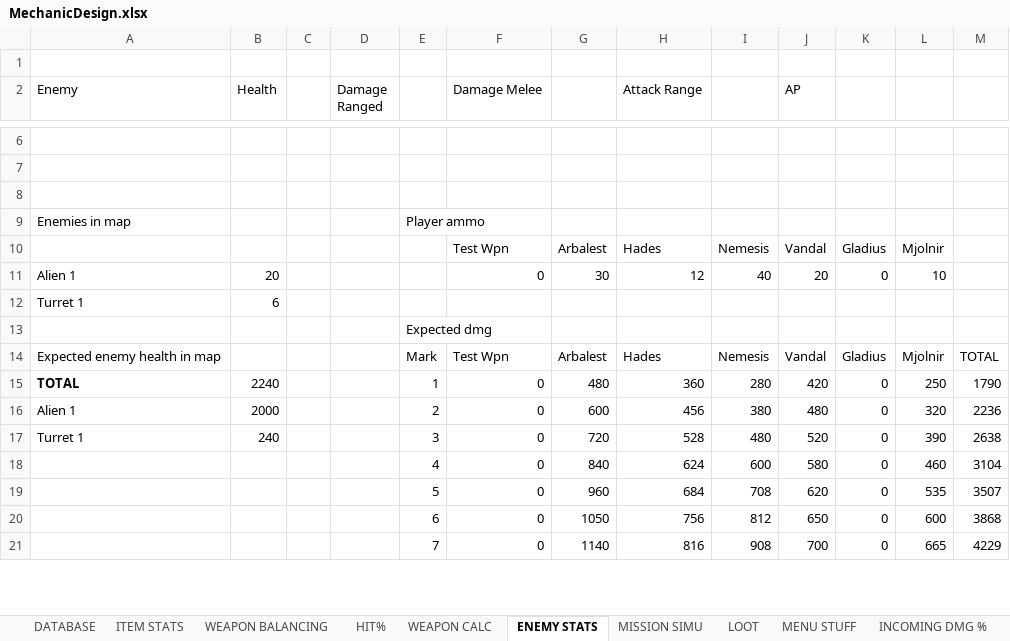
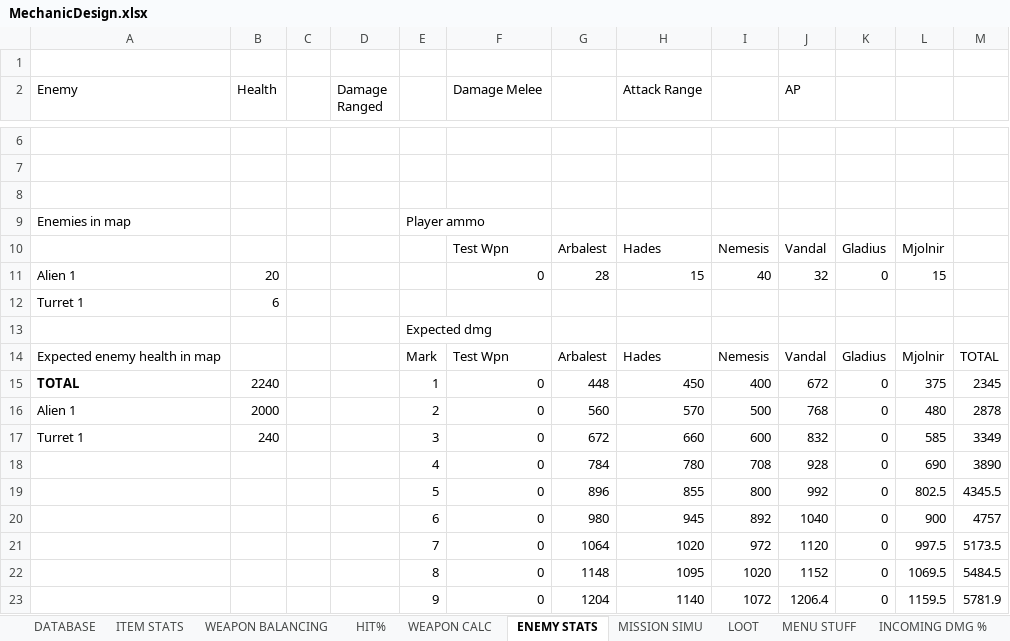
Before and after one commit to HuvaaKoodia/SpringProject_2014, an Excel workbook: Design/MechanicDesign.xlsx, sheet ENEMY STATS, drawn as a sheet; only a part is shown, gaps mark what is left out; values as stored, in another font and other column widths than the file's, no borders; charts and pictures and conditional formats not drawn; removed rows and columns are numbered as before the commit, all else as after; the diff covers the shown part only; the diff names each change by its address in the sheet, - before the commit and + after, or states it on an @@ line.

```diff
--- a/Design/MechanicDesign.xlsx (sheet ENEMY STATS)
+++ b/Design/MechanicDesign.xlsx (sheet ENEMY STATS)
-G11: 30
+G11: 28
-H11 (Attack Range): 12
+H11 (Attack Range): 15
-J11 (AP): 20
+J11 (AP): 32
-L11: 10
+L11: 15
-G15: 480
+G15: 448
-H15 (Attack Range): 360
+H15 (Attack Range): 450
-I15: 280
+I15: 400
-J15 (AP): 420
+J15 (AP): 672
-L15: 250
+L15: 375
-M15: 1790
+M15: 2345
-G16: 600
+G16: 560
-H16 (Attack Range): 456
+H16 (Attack Range): 570
-I16: 380
+I16: 500
-J16 (AP): 480
+J16 (AP): 768
-L16: 320
+L16: 480
-M16: 2236
+M16: 2878
-G17: 720
+G17: 672
-H17 (Attack Range): 528
+H17 (Attack Range): 660
-I17: 480
+I17: 600
-J17 (AP): 520
+J17 (AP): 832
-L17: 390
+L17: 585
-M17: 2638
+M17: 3349
-row 18:  |  |  |  | 4 | 0 | 840 | 624 | 600 | 580 | 0 | 460 | 3104
-row 19:  |  |  |  | 5 | 0 | 960 | 684 | 708 | 620 | 0 | 535 | 3507
-row 20:  |  |  |  | 6 | 0 | 1050 | 756 | 812 | 650 | 0 | 600 | 3868
-row 21:  |  |  |  | 7 | 0 | 1140 | 816 | 908 | 700 | 0 | 665 | 4229
+row 18:  |  |  |  | 4 | 0 | 784 | 780 | 708 | 928 | 0 | 690 | 3890
+row 19:  |  |  |  | 5 | 0 | 896 | 855 | 800 | 992 | 0 | 802.5 | 4345.5
+row 20:  |  |  |  | 6 | 0 | 980 | 945 | 892 | 1040 | 0 | 900 | 4757
+row 21:  |  |  |  | 7 | 0 | 1064 | 1020 | 972 | 1120 | 0 | 997.5 | 5173.5
+row 22:  |  |  |  | 8 | 0 | 1148 | 1095 | 1020 | 1152 | 0 | 1069.5 | 5484.5
+row 23:  |  |  |  | 9 | 0 | 1204 | 1140 | 1072 | 1206.4 | 0 | 1159.5 | 5781.9
```
Also changed, not shown: 16 added rows and 27 edited cells elsewhere in this sheet, sheet LOOT, sheet MISSION SIMU, sheet WEAPON BALANCING, sheet ITEM STATS, sheet DATABASE, sheet HIT%, 2 more sheets, other sheet tabs, charts or pictures, 5 other files.
